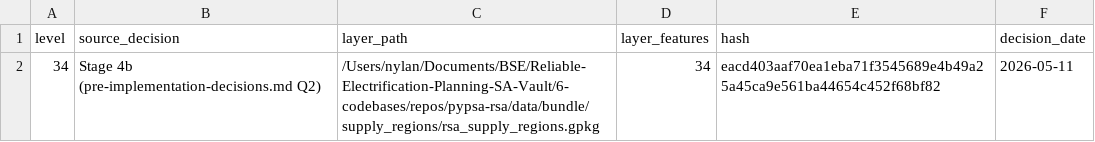
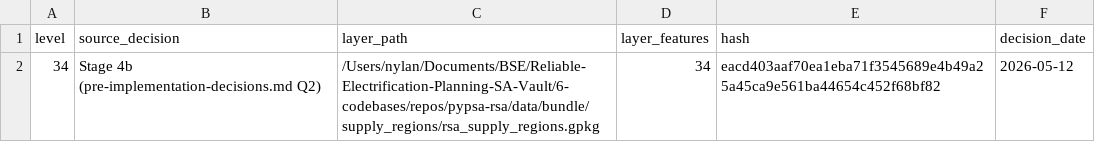
Before and after one commit to nylan-ramnauth/pypsa-earth-sa, a CSV file: data/za_audit/za_spatial_level_lock.csv, drawn as a sheet.

```diff
--- a/data/za_audit/za_spatial_level_lock.csv
+++ b/data/za_audit/za_spatial_level_lock.csv
@@ -1,2 +1,2 @@
 level,source_decision,layer_path,layer_features,hash,decision_date
-34,Stage 4b (pre-implementation-decisions.md Q2),/Users/nylan/Documents/BSE/Reliable-Electrification-Planning-SA-Vault/6-codebases/repos/pypsa-rsa/data/bundle/supply_regions/rsa_supply_regions.gpkg,34,eacd403aaf70ea1eba71f3545689e4b49a25a45ca9e561ba44654c452f68bf82,2026-05-11
+34,Stage 4b (pre-implementation-decisions.md Q2),/Users/nylan/Documents/BSE/Reliable-Electrification-Planning-SA-Vault/6-codebases/repos/pypsa-rsa/data/bundle/supply_regions/rsa_supply_regions.gpkg,34,eacd403aaf70ea1eba71f3545689e4b49a25a45ca9e561ba44654c452f68bf82,2026-05-12
```
Also changed, not shown: data/za_audit/input_file_manifest.csv, data/za_audit/source_hashes.csv, 52 other files.
